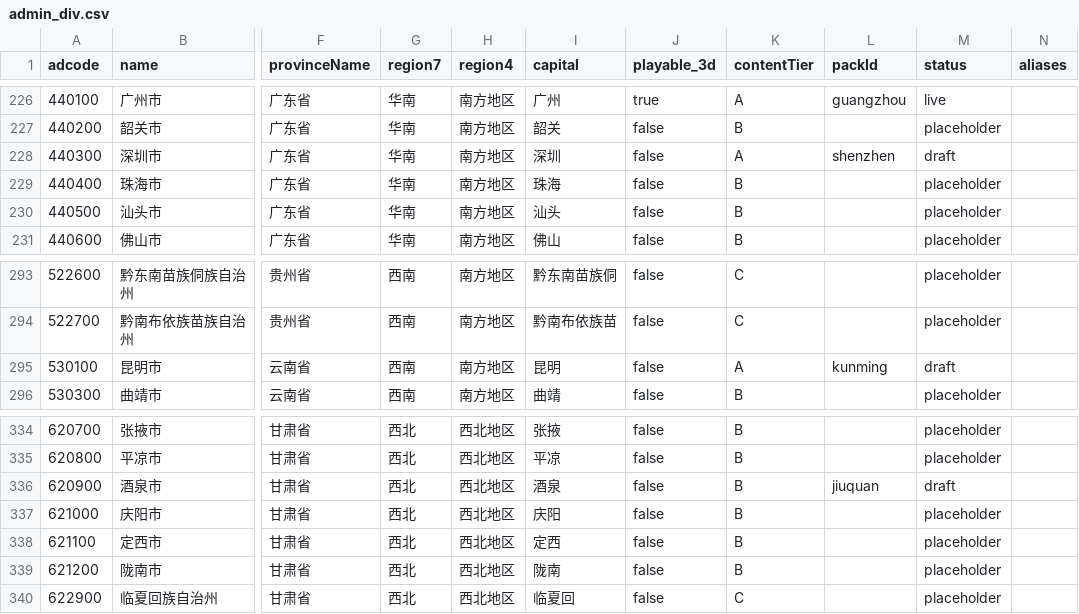
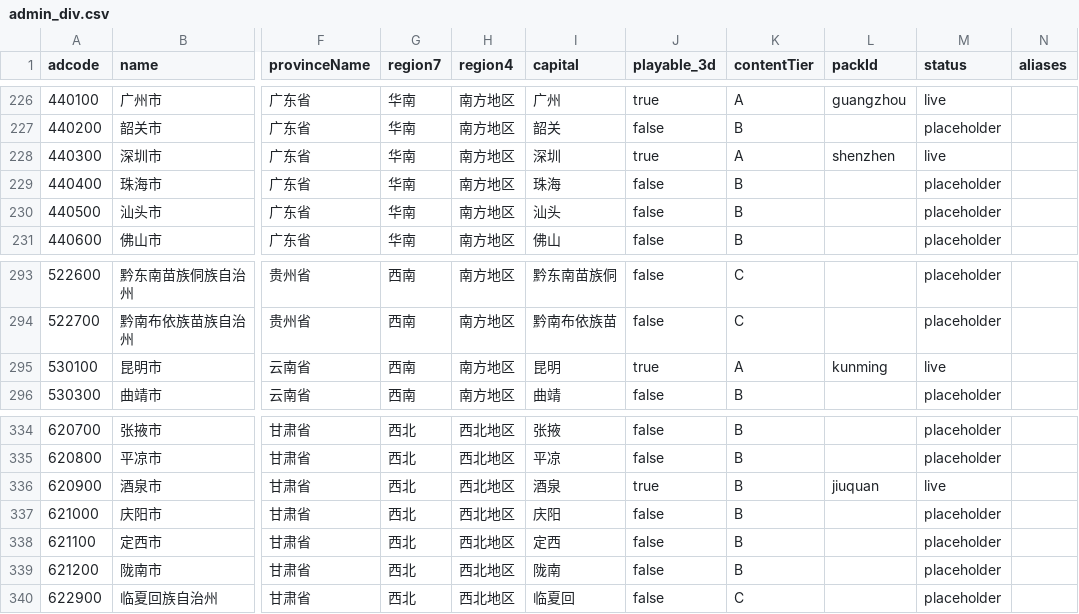
Before and after one commit to xiaojohn-eng/black-hole-city, a CSV file: data/admin_div.csv, drawn as a sheet; only a part is shown, gaps mark what is left out; the diff covers the shown part only; the diff names each change by its address in the sheet, - before the commit and + after, or states it on an @@ line.

Commit message:
feat: M3a2 七大区非省会可玩（草稿升 live，不是 333 完成）
把保定/沈阳/苏州/洛阳/深圳/昆明/酒泉从草稿升为可玩 3D，并用工厂补大连、遵义，使七大区各有 ≥1 座真正的非省会 live。扩展 validate:region7 门禁；大厅写清非省会 live / 管线。

```diff
--- a/data/admin_div.csv
+++ b/data/admin_div.csv
-J228 (playable_3d): false
+J228 (playable_3d): true
-M228 (status): draft
+M228 (status): live
-J295 (playable_3d): false
+J295 (playable_3d): true
-M295 (status): draft
+M295 (status): live
-J336 (playable_3d): false
+J336 (playable_3d): true
-M336 (status): draft
+M336 (status): live
```
Also changed, not shown: 16 edited cells elsewhere in this file, 51 other files.
